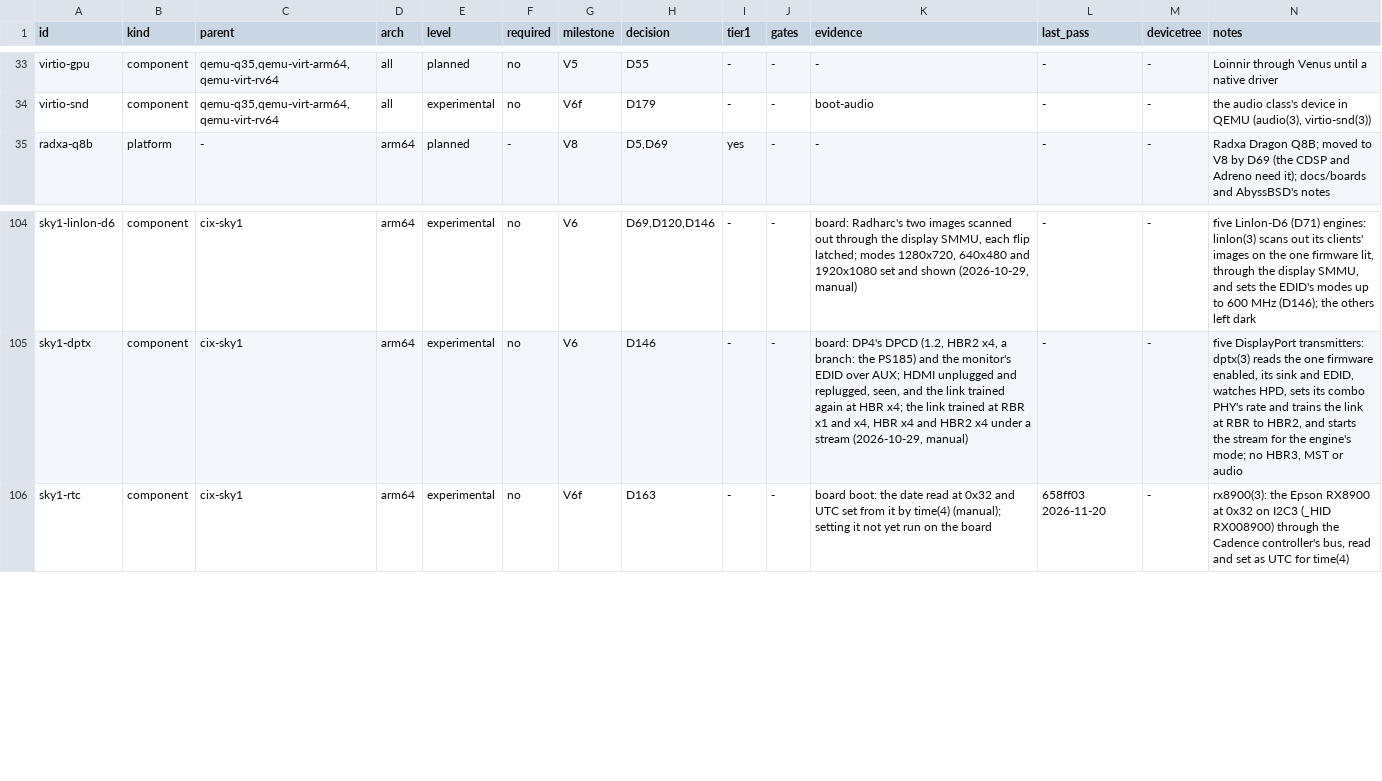
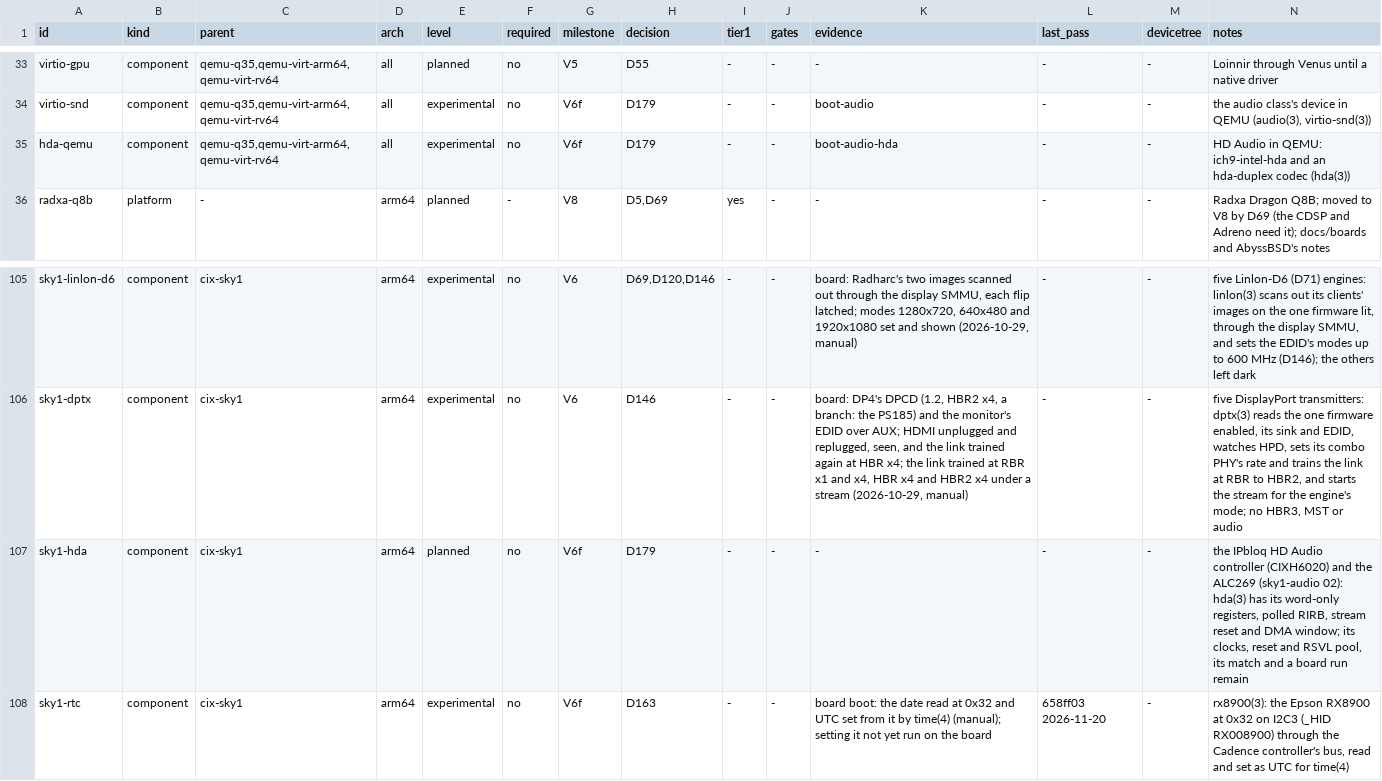
Before and after one commit to JamesKane/VectraOS, a TSV file: docs/hardware/support.tsv, drawn as a sheet; only a part is shown, gaps mark what is left out; the diff names each change by its address in the sheet, - before the commit and + after, or states it on an @@ line.

```diff
--- a/docs/hardware/support.tsv
+++ b/docs/hardware/support.tsv
+row 35: hda-qemu | component | qemu-q35,qemu-virt-arm64,qemu-virt-rv64 | all | experimental | no | V6f | D179 | - | - | boot-audio-hda | - | - | HD Audio in QEMU: ich9-intel-hda and an hda-duplex codec (hda(3))
+row 107: sky1-hda | component | cix-sky1 | arm64 | planned | no | V6f | D179 | - | - | - | - | - | the IPbloq HD Audio controller (CIXH6020) and the ALC269 (sky1-audio 02): hda(3) has its word-only registers, polled RIRB, stream reset and DMA window; its clocks, reset and RSVL pool, its match and a board run remain
```
Also changed, not shown: docs/risk.tsv, docs/unsafe.tsv, 19 other files.
